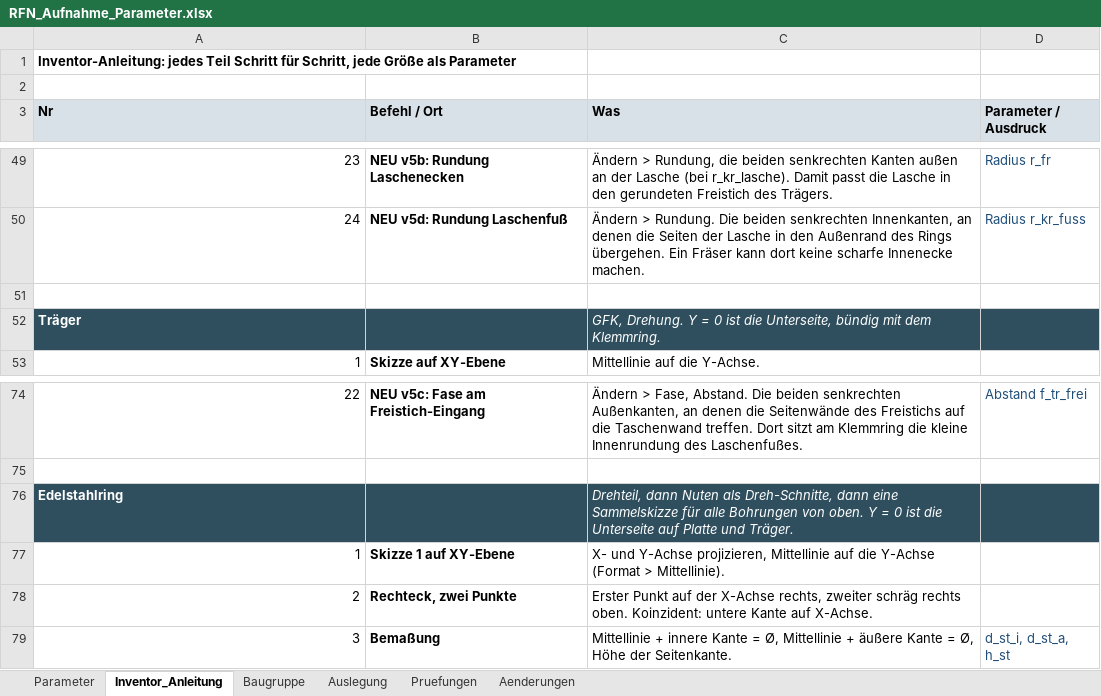
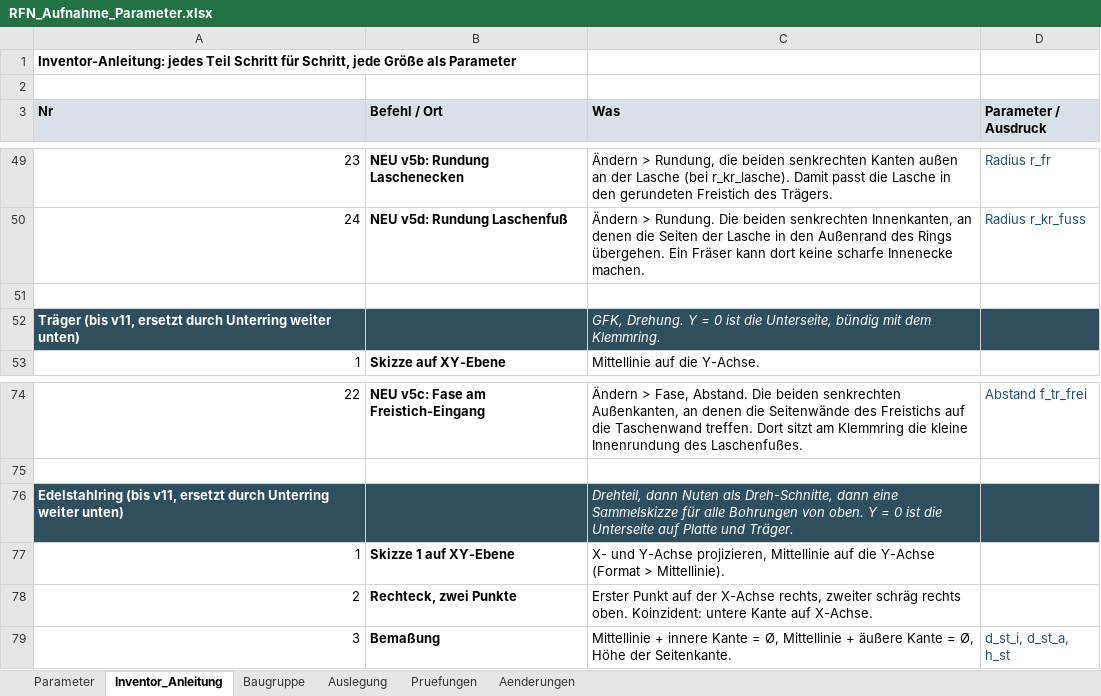
Before and after one commit to konradweh/ABEP_Koppeltest, an Excel workbook: CAD/RF-Neutralisator/RFN_Aufnahme_Parameter.xlsx, sheet Inventor_Anleitung, drawn as a sheet; only a part is shown, gaps mark what is left out; values as stored, in another font and other column widths than the file's, no borders; the diff covers the shown part only; the diff names each change by its address in the sheet, - before the commit and + after, or states it on an @@ line.

Commit message:
RFN mit Unterring und Glimmerscheibe, aktuell Isolationsproblem von Blendenschraube und Thermikproblem bei Spulenstaeben

```diff
--- a/CAD/RF-Neutralisator/RFN_Aufnahme_Parameter.xlsx (sheet Inventor_Anleitung)
+++ b/CAD/RF-Neutralisator/RFN_Aufnahme_Parameter.xlsx (sheet Inventor_Anleitung)
-A52 (Nr): Träger
+A52 (Nr): Träger (bis v11, ersetzt durch Unterring weiter unten)
-A76 (Nr): Edelstahlring
+A76 (Nr): Edelstahlring (bis v11, ersetzt durch Unterring weiter unten)
```
Also changed, not shown: 55 added rows elsewhere in this sheet, sheet Pruefungen, sheet Parameter, sheet Baugruppe, sheet Aenderungen, formulas that keep their value, 56 other files.
